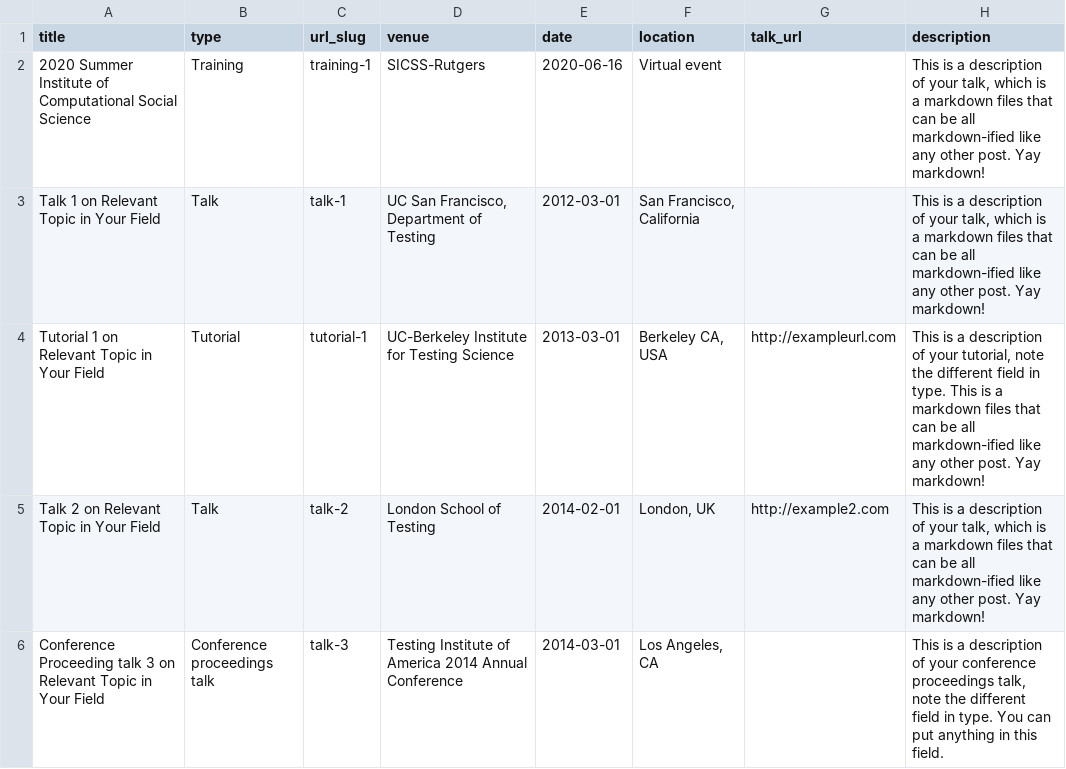
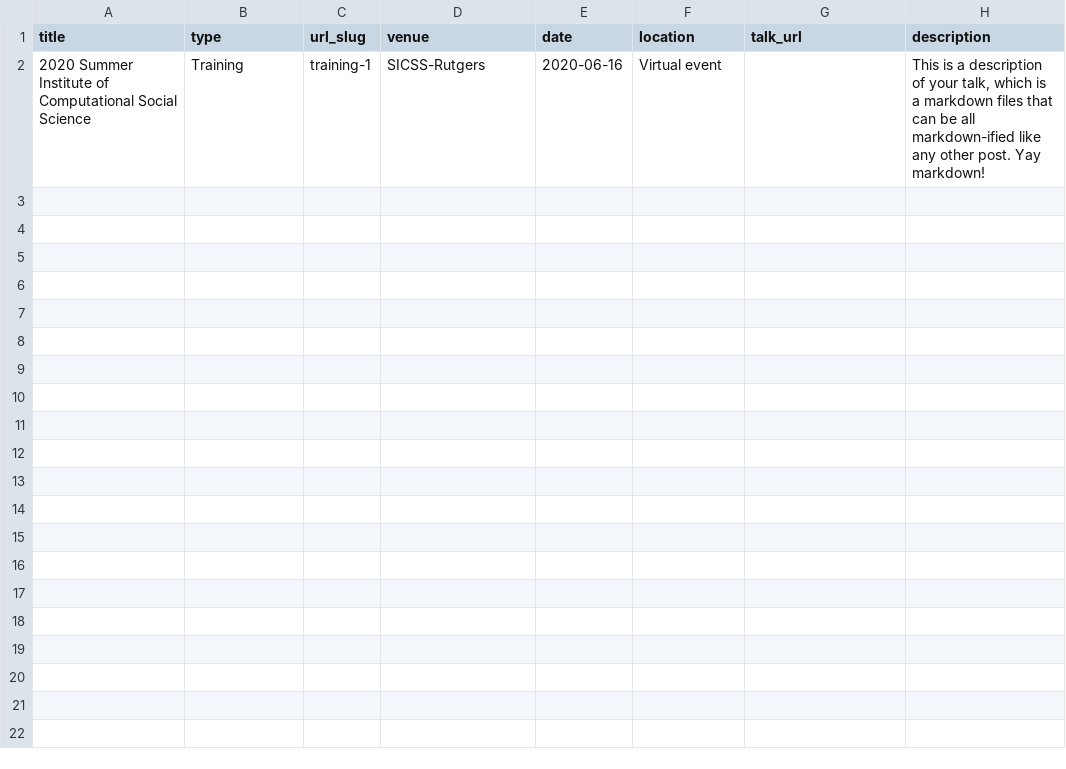
Before and after one commit to CSHong9/cshong9.github.io, a TSV file: markdown_generator/talks.tsv, drawn as a sheet; the diff names each change by its address in the sheet, - before the commit and + after, or states it on an @@ line.

Commit message:
Update talks.tsv

```diff
--- a/markdown_generator/talks.tsv
+++ b/markdown_generator/talks.tsv
-row 3: Talk 1 on Relevant Topic in Your Field | Talk | talk-1 | UC San Francisco, Department of Testing | 2012-03-01 | San Francisco, California |  | This is a description of your talk, which is a markdown files that can be all markdown-ified like any other post. Yay markdown!
-row 4: Tutorial 1 on Relevant Topic in Your Field | Tutorial | tutorial-1 | UC-Berkeley Institute for Testing Science | 2013-03-01 | Berkeley CA, USA | http://exampleurl.com | This is a description of your tutorial, note the different field in type. This is a markdown files that can be all markdown-ified like any other post. Yay markdown!
-row 5: Talk 2 on Relevant Topic in Your Field | Talk | talk-2 | London School of Testing | 2014-02-01 | London, UK | http://example2.com | This is a description of your talk, which is a markdown files that can be all markdown-ified like any other post. Yay markdown!
-row 6: Conference Proceeding talk 3 on Relevant Topic in Your Field | Conference proceedings talk | talk-3 | Testing Institute of America 2014 Annual Conference | 2014-03-01 | Los Angeles, CA |  | This is a description of your conference proceedings talk, note the different field in type. You can put anything in this field.
```
